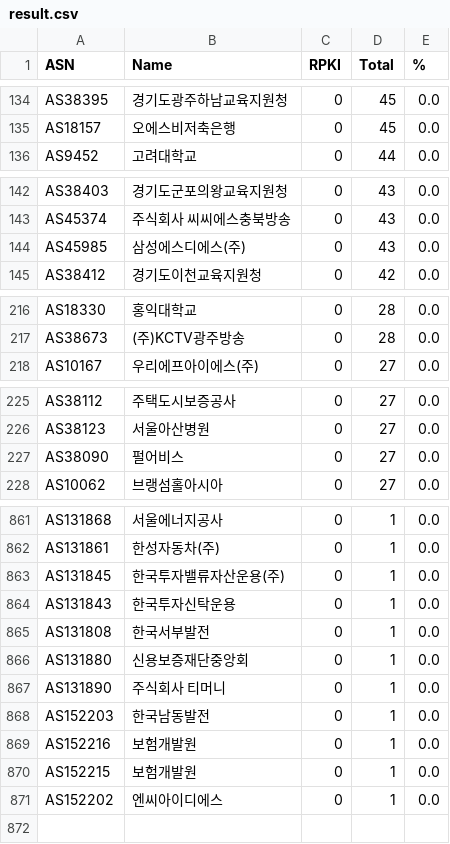
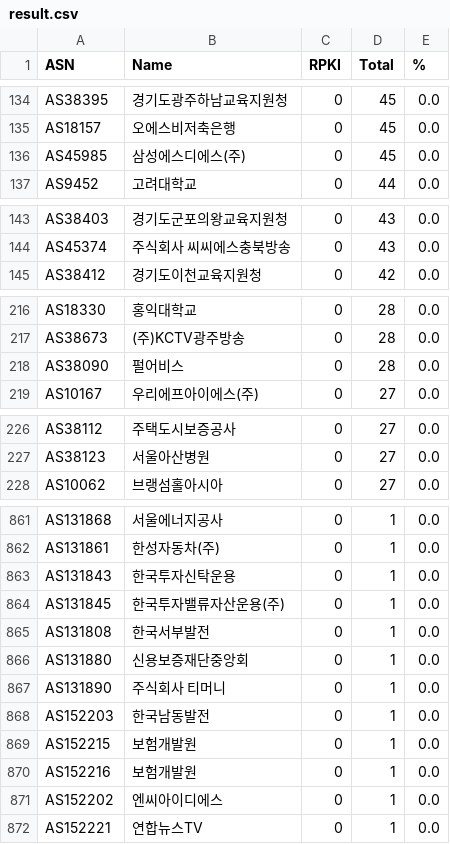
Before and after one commit to dxdxdt/rpki-tracker-kr, a CSV file: result.csv, drawn as a sheet; only a part is shown, gaps mark what is left out; the diff covers the shown part only.

Commit message:
Data snapshot commit
Signed-off-by: Snapshot Automation Bot <_@users.noreply.github.com>

```diff
--- a/result.csv
+++ b/result.csv
@@ -135,2 +135,3 @@ AS38395,경기도광주하남교육지원청,0,45,0.0
 AS18157,오에스비저축은행,0,45,0.0
+AS45985,삼성에스디에스(주),0,45,0.0
 AS9452,고려대학교,0,44,0.0
@@ -143,3 +144,2 @@ AS38403,경기도군포의왕교육지원청,0,43,0.0
 AS45374,주식회사 씨씨에스충북방송,0,43,0.0
-AS45985,삼성에스디에스(주),0,43,0.0
 AS38412,경기도이천교육지원청,0,42,0.0
@@ -217,2 +217,3 @@ AS18330,홍익대학교,0,28,0.0
 AS38673,(주)KCTV광주방송,0,28,0.0
+AS38090,펄어비스,0,28,0.0
 AS10167,우리에프아이에스(주),0,27,0.0
@@ -226,3 +227,2 @@ AS38112,주택도시보증공사,0,27,0.0
 AS38123,서울아산병원,0,27,0.0
-AS38090,펄어비스,0,27,0.0
 AS10062,브랭섬홀아시아,0,27,0.0
@@ -862,4 +862,4 @@ AS131868,서울에너지공사,0,1,0.0
 AS131861,한성자동차(주),0,1,0.0
+AS131843,한국투자신탁운용,0,1,0.0
 AS131845,한국투자밸류자산운용(주),0,1,0.0
-AS131843,한국투자신탁운용,0,1,0.0
 AS131808,한국서부발전,0,1,0.0
@@ -868,4 +868,5 @@ AS131890,주식회사 티머니,0,1,0.0
 AS152203,한국남동발전,0,1,0.0
+AS152215,보험개발원,0,1,0.0
 AS152216,보험개발원,0,1,0.0
-AS152215,보험개발원,0,1,0.0
 AS152202,엔씨아이디에스,0,1,0.0
+AS152221,연합뉴스TV,0,1,0.0
```
Also changed, not shown: 4 edited cells elsewhere in this file, 8 other files.
